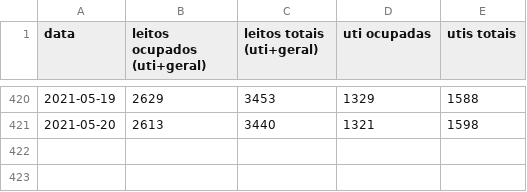
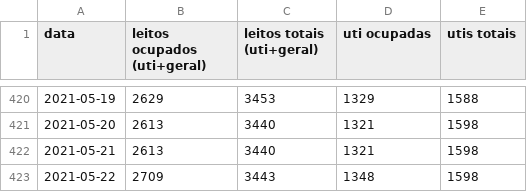
Before and after one commit to galdir/covid19python, a CSV file: leitos-exclusivos-covid-ba.csv, drawn as a sheet; only a part is shown, gaps mark what is left out.

Commit message:
dados de hoje

```diff
--- a/leitos-exclusivos-covid-ba.csv
+++ b/leitos-exclusivos-covid-ba.csv
@@ -421 +421,3 @@
 2021-05-20,2613,3440,1321,1598,,
+2021-05-21,2613,3440,1321,1598,,
+2021-05-22,2709,3443,1348,1598,,
```
